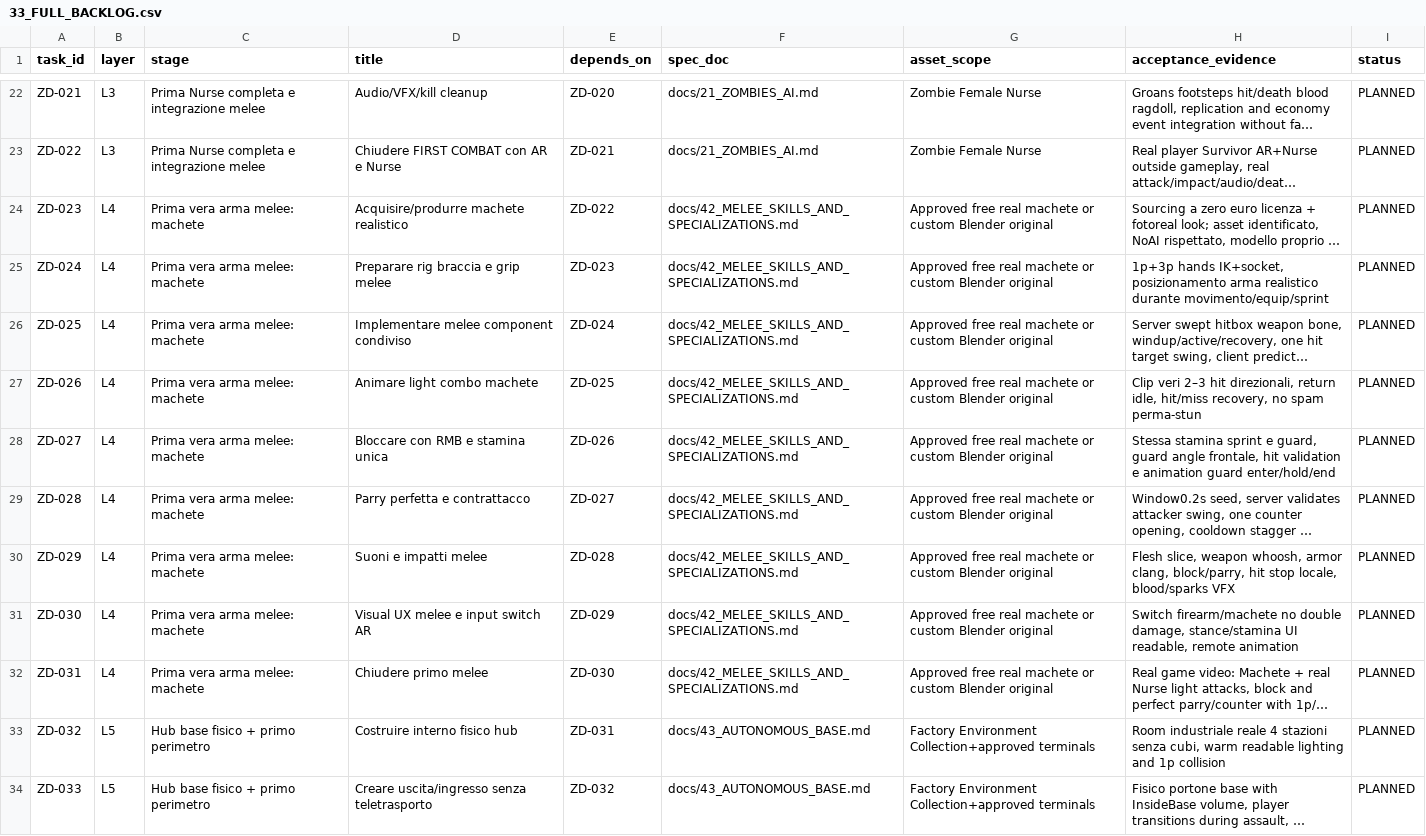
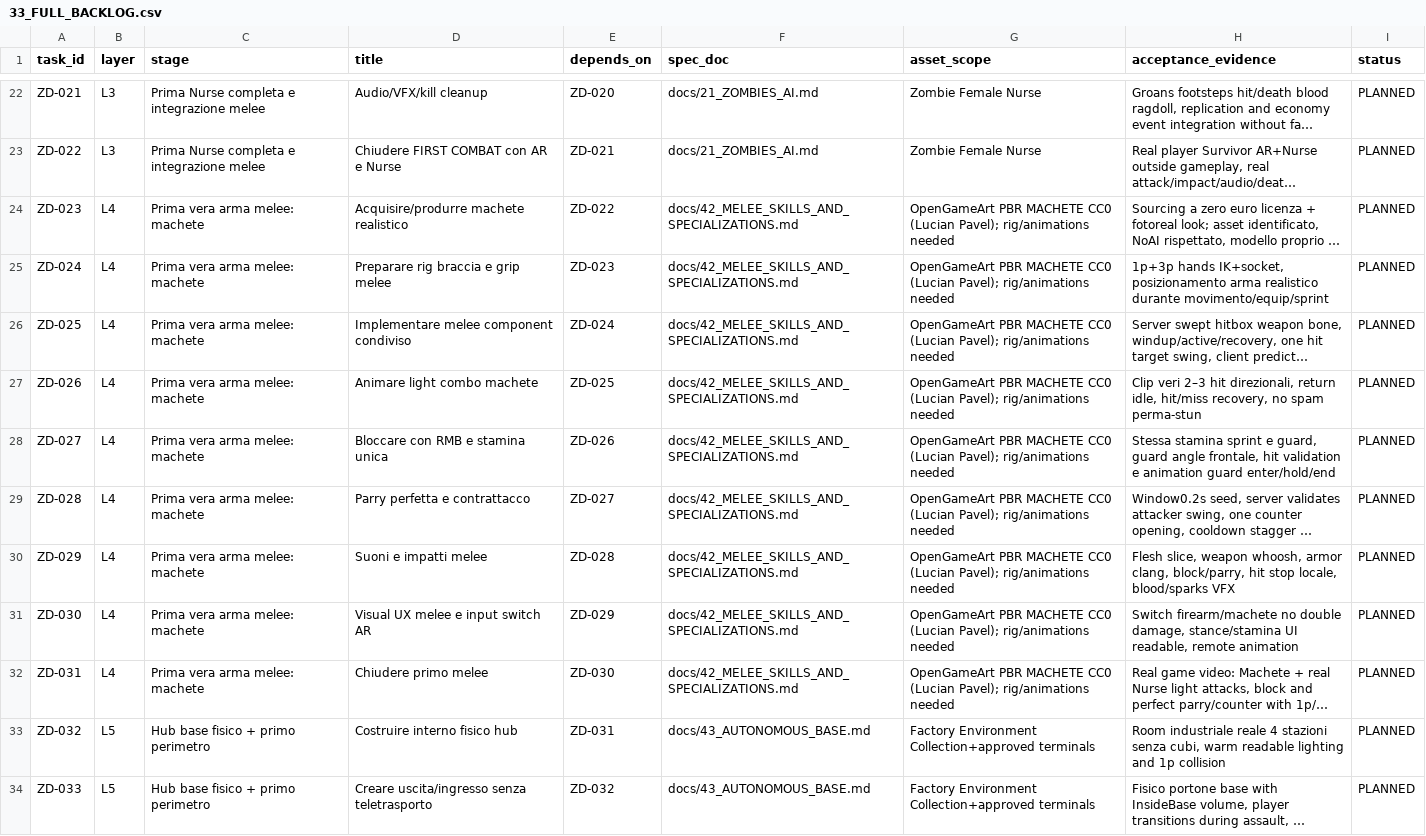
Before and after one commit to Spidahh/EatMyAss, a CSV file: docs/33_FULL_BACKLOG.csv, drawn as a sheet; only a part is shown, gaps mark what is left out; long unchanged cells end in …; the diff names each change by its address in the sheet, - before the commit and + after, or states it on an @@ line.

Commit message:
assets(v2): lock real CC0 PBR machete source and enumerate free CC0 hammer/pole alternatives

```diff
--- a/docs/33_FULL_BACKLOG.csv
+++ b/docs/33_FULL_BACKLOG.csv
-G24:G32 (asset_scope): Approved free real machete or custom Blender original
+G24:G32 (asset_scope): OpenGameArt PBR MACHETE CC0 (Lucian Pavel); rig/animations needed
```
Also changed, not shown: docs/38_RELEASE_CONTENT_MATRIX.csv, 3 other files.
